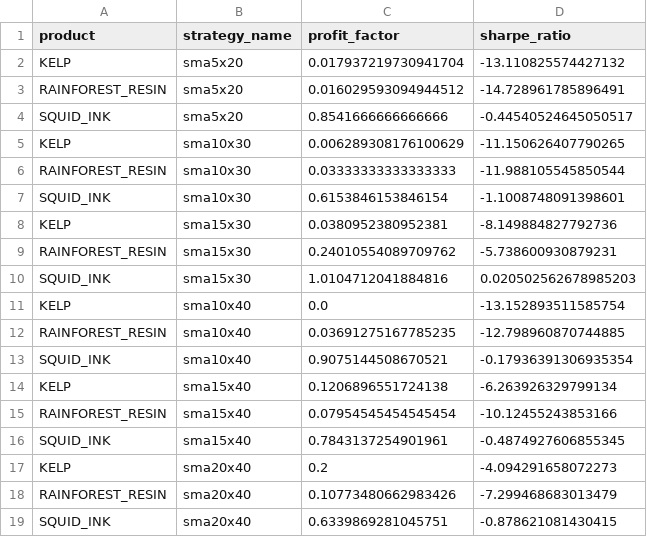
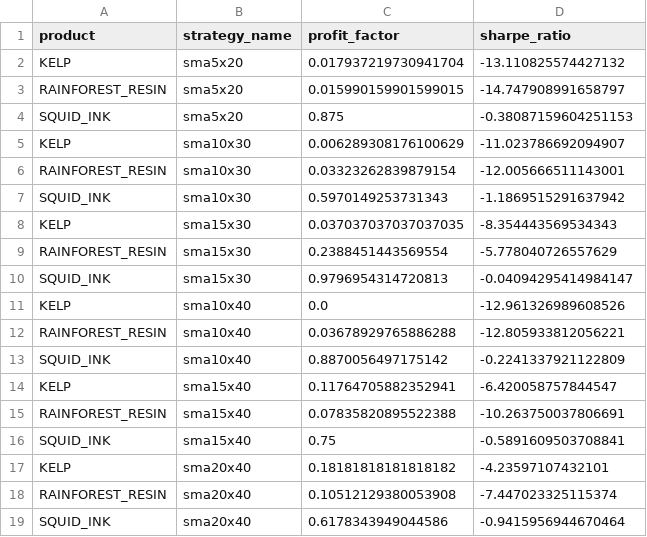
Before and after one commit to JLSchol/total-drama-island, a CSV file: logs/round1/2504071725_sma20_sma20_sma20/analyzed/df_cross_metric.csv, drawn as a sheet.

```diff
--- a/logs/round1/2504071725_sma20_sma20_sma20/analyzed/df_cross_metric.csv
+++ b/logs/round1/2504071725_sma20_sma20_sma20/analyzed/df_cross_metric.csv
@@ -2,18 +2,18 @@ product,strategy_name,profit_factor,sharpe_ratio
 KELP,sma5x20,0.017937219730941704,-13.110825574427132
-RAINFOREST_RESIN,sma5x20,0.016029593094944512,-14.728961785896491
-SQUID_INK,sma5x20,0.8541666666666666,-0.44540524645050517
-KELP,sma10x30,0.006289308176100629,-11.150626407790265
-RAINFOREST_RESIN,sma10x30,0.03333333333333333,-11.988105545850544
-SQUID_INK,sma10x30,0.6153846153846154,-1.1008748091398601
-KELP,sma15x30,0.0380952380952381,-8.149884827792736
-RAINFOREST_RESIN,sma15x30,0.24010554089709762,-5.738600930879231
-SQUID_INK,sma15x30,1.0104712041884816,0.020502562678985203
-KELP,sma10x40,0.0,-13.152893511585754
-RAINFOREST_RESIN,sma10x40,0.03691275167785235,-12.798960870744885
-SQUID_INK,sma10x40,0.9075144508670521,-0.17936391306935354
-KELP,sma15x40,0.1206896551724138,-6.263926329799134
-RAINFOREST_RESIN,sma15x40,0.07954545454545454,-10.12455243853166
-SQUID_INK,sma15x40,0.7843137254901961,-0.4874927606855345
-KELP,sma20x40,0.2,-4.094291658072273
-RAINFOREST_RESIN,sma20x40,0.10773480662983426,-7.299468683013479
-SQUID_INK,sma20x40,0.6339869281045751,-0.878621081430415
+RAINFOREST_RESIN,sma5x20,0.015990159901599015,-14.747908991658797
+SQUID_INK,sma5x20,0.875,-0.38087159604251153
+KELP,sma10x30,0.006289308176100629,-11.023786692094907
+RAINFOREST_RESIN,sma10x30,0.03323262839879154,-12.005666511143001
+SQUID_INK,sma10x30,0.5970149253731343,-1.1869515291637942
+KELP,sma15x30,0.037037037037037035,-8.354443569534343
+RAINFOREST_RESIN,sma15x30,0.2388451443569554,-5.778040726557629
+SQUID_INK,sma15x30,0.9796954314720813,-0.04094295414984147
+KELP,sma10x40,0.0,-12.961326989608526
+RAINFOREST_RESIN,sma10x40,0.03678929765886288,-12.805933812056221
+SQUID_INK,sma10x40,0.8870056497175142,-0.2241337921122809
+KELP,sma15x40,0.11764705882352941,-6.420058757844547
+RAINFOREST_RESIN,sma15x40,0.07835820895522388,-10.263750037806691
+SQUID_INK,sma15x40,0.75,-0.5891609503708841
+KELP,sma20x40,0.18181818181818182,-4.23597107432101
+RAINFOREST_RESIN,sma20x40,0.10512129380053908,-7.447023325115374
+SQUID_INK,sma20x40,0.6178343949044586,-0.9415956944670464
```
Also changed, not shown: 8 other files.
